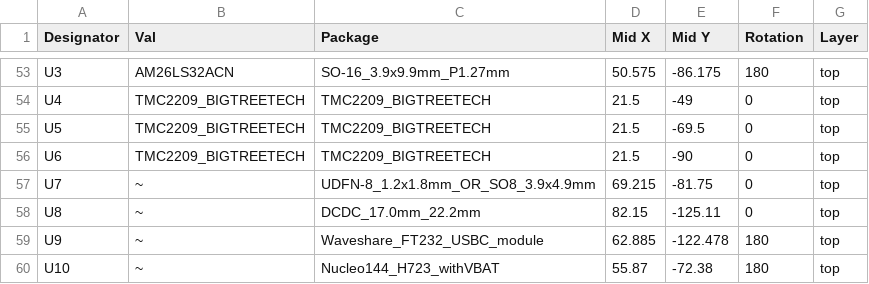
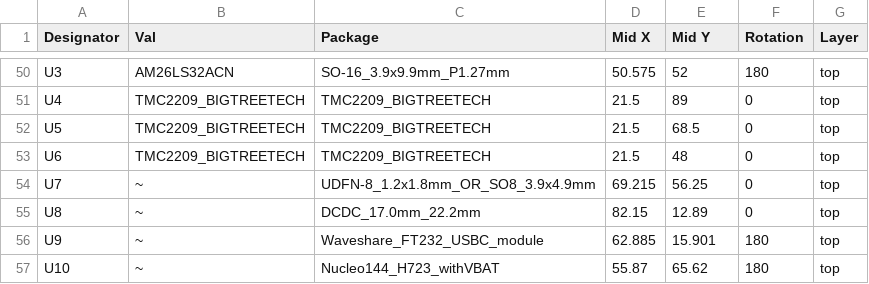
Before and after one commit to kacperoreszczuk/stepper2, a CSV file: pcb/BOM/stepper2_CPL.csv, drawn as a sheet; only a part is shown, gaps mark what is left out; addresses are those after the commit; the diff covers the shown part only; the diff names each change by its address in the sheet, - before the commit and + after, or states it on an @@ line.

```diff
--- a/pcb/BOM/stepper2_CPL.csv
+++ b/pcb/BOM/stepper2_CPL.csv
-E50 (Mid Y): -86.175
+E50 (Mid Y): 52
-E51 (Mid Y): -49
+E51 (Mid Y): 89
-E52 (Mid Y): -69.5
+E52 (Mid Y): 68.5
-E53 (Mid Y): -90
+E53 (Mid Y): 48
-E54 (Mid Y): -81.75
+E54 (Mid Y): 56.25
-E55 (Mid Y): -125.11
+E55 (Mid Y): 12.89
-E56 (Mid Y): -122.478
+E56 (Mid Y): 15.901
-E57 (Mid Y): -72.38
+E57 (Mid Y): 65.62
```
Also changed, not shown: 1 added row, 4 removed rows and 65 edited cells elsewhere in this file, pcb/BOM/stepper2_BOM.csv, 5 other files.
